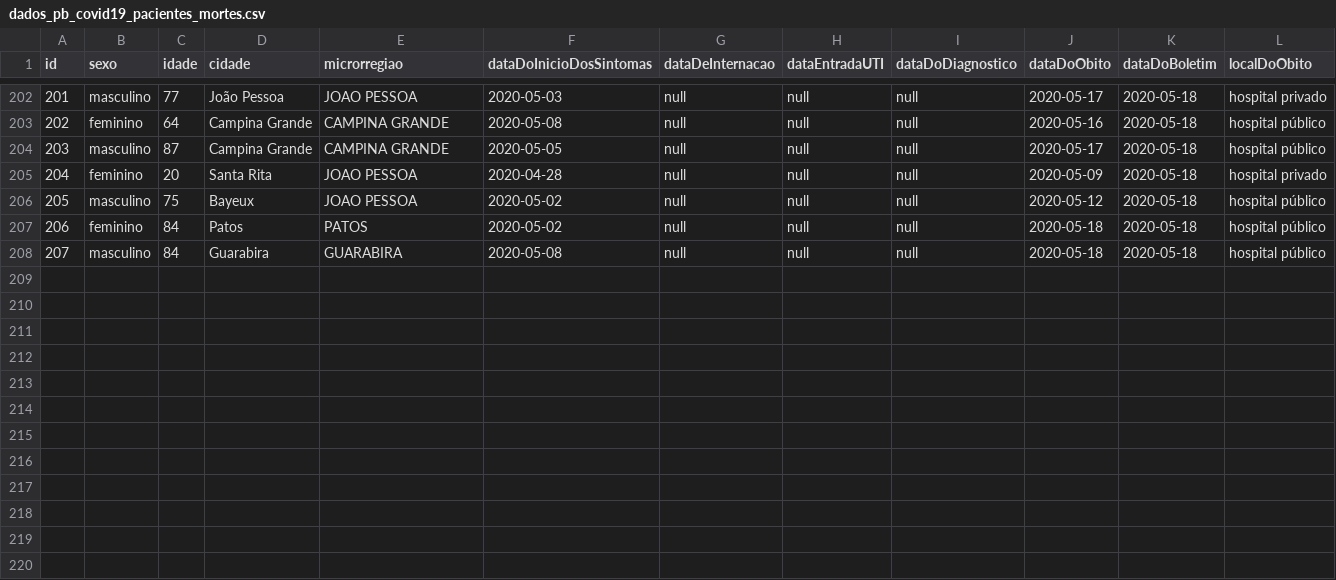
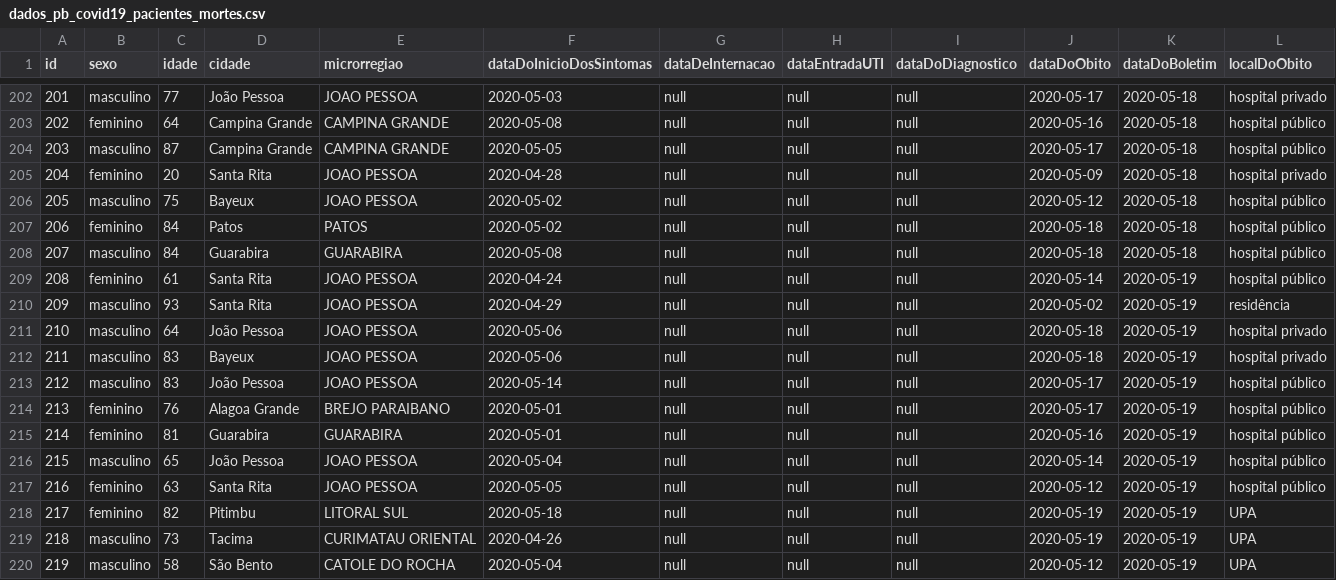
Before and after one commit to covid19pb/covid19pb.github.io, a CSV file: data/dados_pb_covid19_pacientes_mortes.csv, drawn as a sheet; only a part is shown, gaps mark what is left out; the diff names each change by its address in the sheet, - before the commit and + after, or states it on an @@ line.

Commit message:
Atualização dos dados - 19/05/2020
Boletim da secretaria de saúde da PB
Data: 19/05
Horário: 19h

```diff
--- a/data/dados_pb_covid19_pacientes_mortes.csv
+++ b/data/dados_pb_covid19_pacientes_mortes.csv
+row 209: 208 | feminino | 61 | Santa Rita | JOAO PESSOA | 2020-04-24 | null | null | null | 2020-05-14 | 2020-05-19 | hospital público
+row 210: 209 | masculino | 93 | Santa Rita | JOAO PESSOA | 2020-04-29 | null | null | null | 2020-05-02 | 2020-05-19 | residência
+row 211: 210 | masculino | 64 | João Pessoa | JOAO PESSOA | 2020-05-06 | null | null | null | 2020-05-18 | 2020-05-19 | hospital privado
+row 212: 211 | masculino | 83 | Bayeux | JOAO PESSOA | 2020-05-06 | null | null | null | 2020-05-18 | 2020-05-19 | hospital privado
+row 213: 212 | masculino | 83 | João Pessoa | JOAO PESSOA | 2020-05-14 | null | null | null | 2020-05-17 | 2020-05-19 | hospital público
+row 214: 213 | feminino | 76 | Alagoa Grande | BREJO PARAIBANO | 2020-05-01 | null | null | null | 2020-05-17 | 2020-05-19 | hospital público
+row 215: 214 | feminino | 81 | Guarabira | GUARABIRA | 2020-05-01 | null | null | null | 2020-05-16 | 2020-05-19 | hospital público
+row 216: 215 | masculino | 65 | João Pessoa | JOAO PESSOA | 2020-05-04 | null | null | null | 2020-05-14 | 2020-05-19 | hospital público
+row 217: 216 | feminino | 63 | Santa Rita | JOAO PESSOA | 2020-05-05 | null | null | null | 2020-05-12 | 2020-05-19 | hospital público
+row 218: 217 | feminino | 82 | Pitimbu | LITORAL SUL | 2020-05-18 | null | null | null | 2020-05-19 | 2020-05-19 | UPA
+row 219: 218 | masculino | 73 | Tacima | CURIMATAU ORIENTAL | 2020-04-26 | null | null | null | 2020-05-19 | 2020-05-19 | UPA
+row 220: 219 | masculino | 58 | São Bento | CATOLE DO ROCHA | 2020-05-04 | null | null | null | 2020-05-12 | 2020-05-19 | UPA
```
Also changed, not shown: data/dados_pb_covid19_boletim_FaixaEtaria.csv, data/dados_pb_covid19_casosPorCidade.csv, 5 other files.
